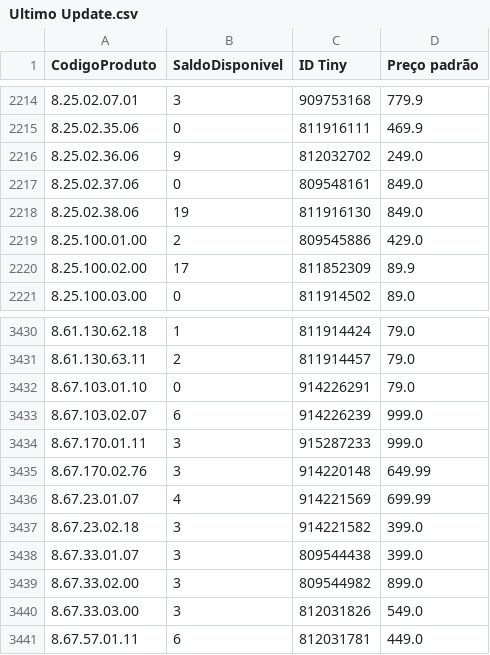
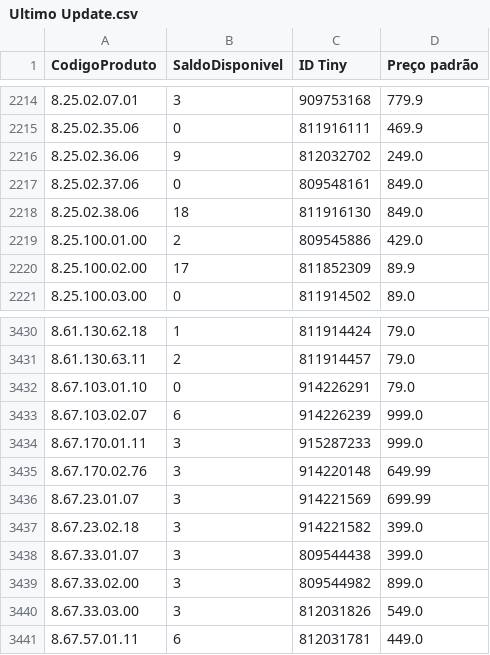
Before and after one commit to santoseliseu/bbtudo, a CSV file: Ultimo Update.csv, drawn as a sheet; only a part is shown, gaps mark what is left out.

Commit message:
Dados atualizado via app

```diff
--- a/Ultimo Update.csv
+++ b/Ultimo Update.csv
@@ -2217,3 +2217,3 @@ CodigoProduto;SaldoDisponivel;ID Tiny;Preço padrão
 8.25.02.37.06;0;809548161;849.0
-8.25.02.38.06;19;811916130;849.0
+8.25.02.38.06;18;811916130;849.0
 8.25.100.01.00;2;809545886;429.0
@@ -3435,3 +3435,3 @@ CodigoProduto;SaldoDisponivel;ID Tiny;Preço padrão
 8.67.170.02.76;3;914220148;649.99
-8.67.23.01.07;4;914221569;699.99
+8.67.23.01.07;3;914221569;699.99
 8.67.23.02.18;3;914221582;399.0
```
